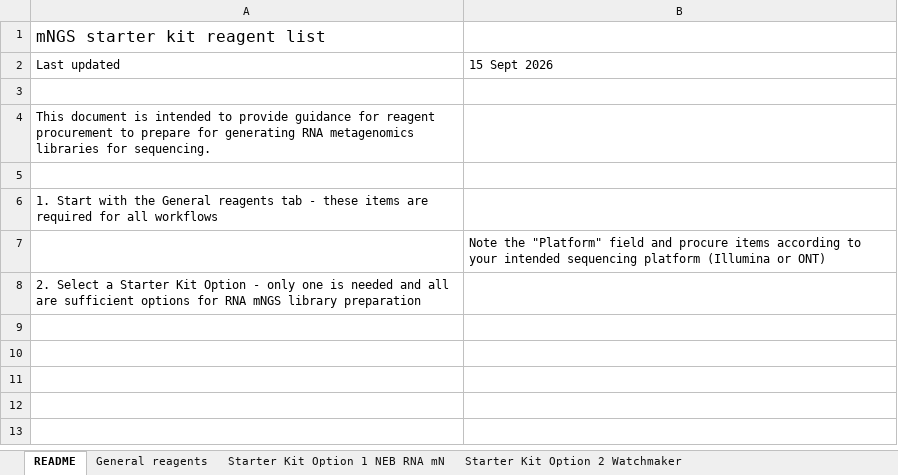
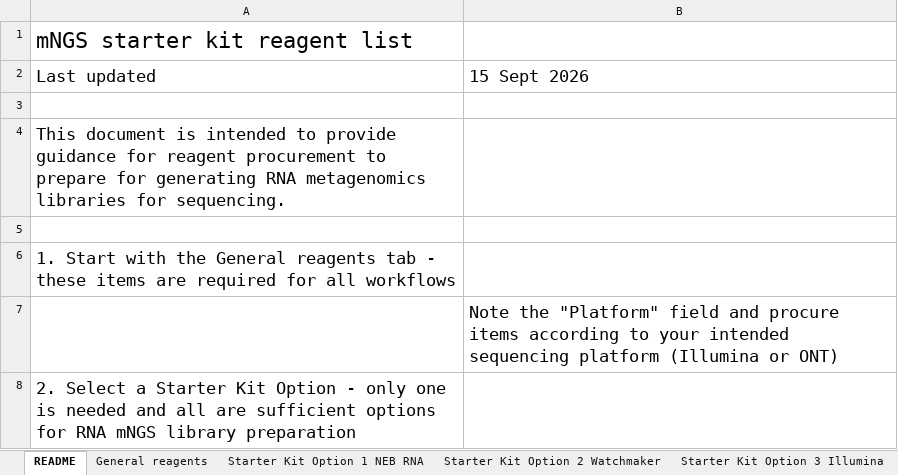
Before and after one commit to cmtato/Rapid-Response-Resources, an Excel workbook: resources/protocols/AppendixA_mNGS Starter Kit Reagent List.xlsx, sheet README, drawn as a sheet; values as stored, in another font and other column widths than the file's, no borders; charts and pictures not drawn; the diff names each change by its address in the sheet, - before the commit and + after, or states it on an @@ line.

```diff
--- a/resources/protocols/AppendixA_mNGS Starter Kit Reagent List.xlsx (sheet README)
+++ b/resources/protocols/AppendixA_mNGS Starter Kit Reagent List.xlsx (sheet README)
-sheet tab: Starter Kit Option 1 NEB RNA mN
+sheet tab: Starter Kit Option 1 NEB RNA
@@ A1 text size: larger @@
@@ A2:B2 text size: larger @@
@@ A4 text size: larger @@
@@ A6 text size: larger @@
@@ B7 text size: larger @@
@@ A8 text size: larger @@
```
Also changed, not shown: sheet General reagents, sheet Starter Kit Option 2 Watchmaker, sheet Starter Kit Option 1 NEB RNA, sheet Starter Kit Option 4 ONT RNA, sheet Starter Kit Option 3 Illumina, other sheet tabs, charts or pictures.
